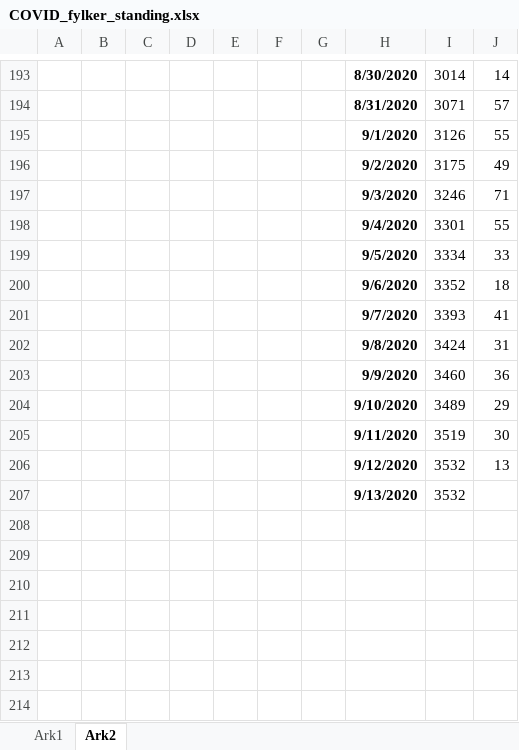
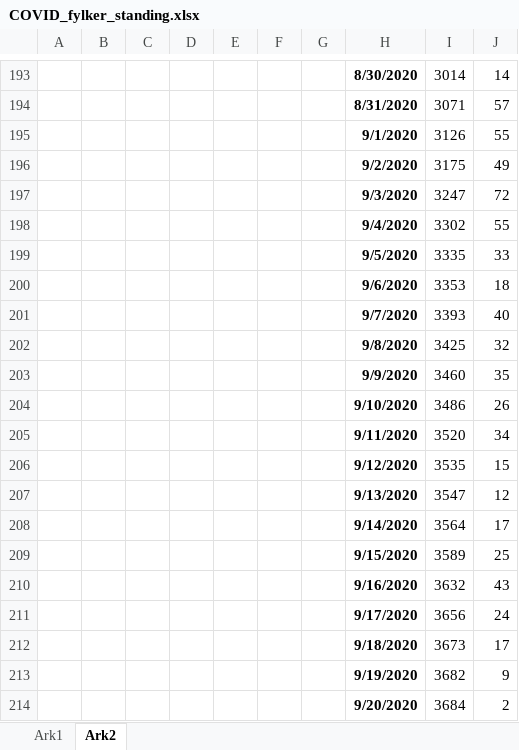
Before and after one commit to NRVA/COVID19_Norge, an Excel workbook: COVID_fylker_standing.xlsx, sheet Ark2, drawn as a sheet; only a part is shown, gaps mark what is left out; values as stored, in another font and other column widths than the file's, no borders; removed rows and columns are numbered as before the commit, all else as after; the diff names each change by its address in the sheet, - before the commit and + after, or states it on an @@ line.

```diff
--- a/COVID_fylker_standing.xlsx (sheet Ark2)
+++ b/COVID_fylker_standing.xlsx (sheet Ark2)
-row 197:  |  |  |  |  |  |  | 9/3/2020 | 3246 | 71
+row 197:  |  |  |  |  |  |  | 9/3/2020 | 3247 | 72
-I198: 3301
+I198: 3302
-I199: 3334
+I199: 3335
-I200: 3352
+I200: 3353
-J201: 41
+J201: 40
-row 202:  |  |  |  |  |  |  | 9/8/2020 | 3424 | 31
+row 202:  |  |  |  |  |  |  | 9/8/2020 | 3425 | 32
-J203: 36
+J203: 35
-row 204:  |  |  |  |  |  |  | 9/10/2020 | 3489 | 29
-row 205:  |  |  |  |  |  |  | 9/11/2020 | 3519 | 30
-row 206:  |  |  |  |  |  |  | 9/12/2020 | 3532 | 13
-row 207:  |  |  |  |  |  |  | 9/13/2020 | 3532
+row 204:  |  |  |  |  |  |  | 9/10/2020 | 3486 | 26
+row 205:  |  |  |  |  |  |  | 9/11/2020 | 3520 | 34
+row 206:  |  |  |  |  |  |  | 9/12/2020 | 3535 | 15
+row 207:  |  |  |  |  |  |  | 9/13/2020 | 3547 | 12
+row 208:  |  |  |  |  |  |  | 9/14/2020 | 3564 | 17
+row 209:  |  |  |  |  |  |  | 9/15/2020 | 3589 | 25
+row 210:  |  |  |  |  |  |  | 9/16/2020 | 3632 | 43
+row 211:  |  |  |  |  |  |  | 9/17/2020 | 3656 | 24
+row 212:  |  |  |  |  |  |  | 9/18/2020 | 3673 | 17
+row 213:  |  |  |  |  |  |  | 9/19/2020 | 3682 | 9
+row 214:  |  |  |  |  |  |  | 9/20/2020 | 3684 | 2
```
Also changed, not shown: sheet Ark1.
